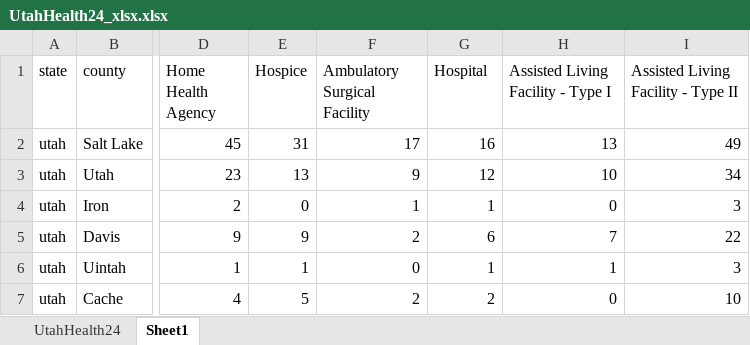
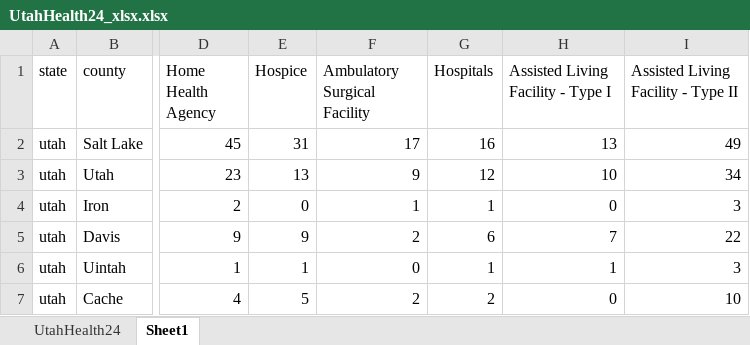
Before and after one commit to nmset0/HICAHS, an Excel workbook: workspace/Health Facility Data/UtahHealth24_xlsx.xlsx, sheet Sheet1, drawn as a sheet; only a part is shown, gaps mark what is left out; values as stored, in another font and other column widths than the file's, no borders; the diff names each change by its address in the sheet, - before the commit and + after, or states it on an @@ line.

```diff
--- a/workspace/Health Facility Data/UtahHealth24_xlsx.xlsx (sheet Sheet1)
+++ b/workspace/Health Facility Data/UtahHealth24_xlsx.xlsx (sheet Sheet1)
-G1: Hospital
+G1: Hospitals
```
Also changed, not shown: workspace/Health Facility Data/WyomingHealth24_xlsx.xlsx, 6 other files.
